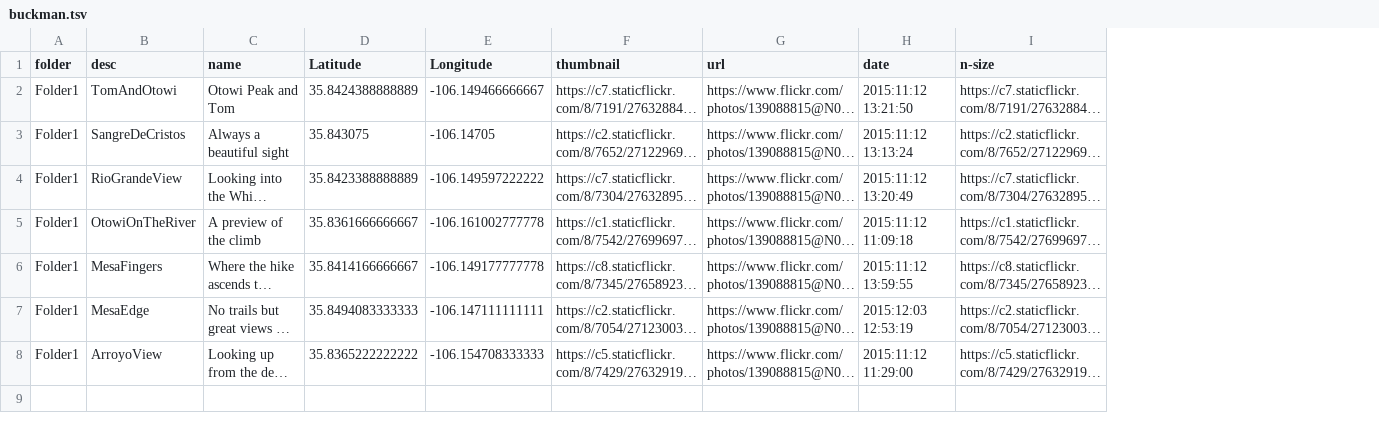
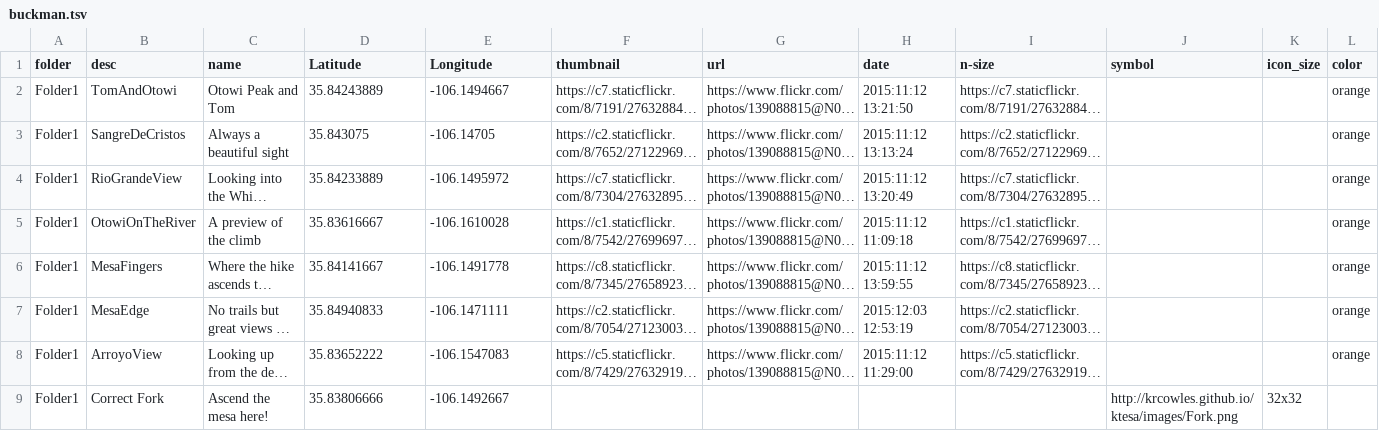
Before and after one commit to krcowles/ktesa, a TSV file: gpsv/buckman.tsv, drawn as a sheet; long unchanged cells end in …; the diff names each change by its address in the sheet, - before the commit and + after, or states it on an @@ line.

```diff
--- a/gpsv/buckman.tsv
+++ b/gpsv/buckman.tsv
+column J (symbol), empty
+column K (icon_size), empty
+column L (color), rows 2-8: all orange
-D2 (Latitude): 35.8424388888889
+D2 (Latitude): 35.84243889
-E2 (Longitude): -106.149466666667
+E2 (Longitude): -106.1494667
-D4 (Latitude): 35.8423388888889
+D4 (Latitude): 35.84233889
-E4 (Longitude): -106.149597222222
+E4 (Longitude): -106.1495972
-D5 (Latitude): 35.8361666666667
+D5 (Latitude): 35.83616667
-E5 (Longitude): -106.161002777778
+E5 (Longitude): -106.1610028
-D6 (Latitude): 35.8414166666667
+D6 (Latitude): 35.84141667
-E6 (Longitude): -106.149177777778
+E6 (Longitude): -106.1491778
-D7 (Latitude): 35.8494083333333
+D7 (Latitude): 35.84940833
-E7 (Longitude): -106.147111111111
+E7 (Longitude): -106.1471111
-D8 (Latitude): 35.8365222222222
+D8 (Latitude): 35.83652222
-E8 (Longitude): -106.154708333333
+E8 (Longitude): -106.1547083
+row 9: Folder1 | Correct Fork | Ascend the mesa here! | 35.83806666 | -106.1492667 |  |  |  |  | http://krcowles.github.io/ktesa/images/Fork.png | 32x32
```
Also changed, not shown: gpsv/upperrio.tsv, 45 other files.
